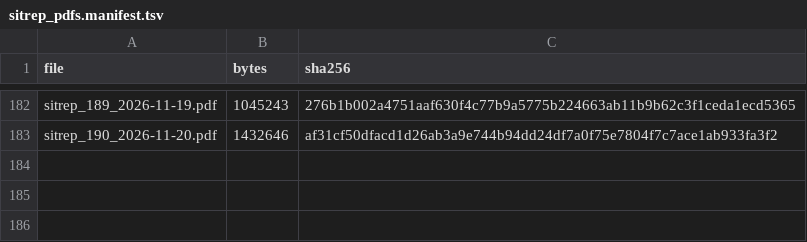
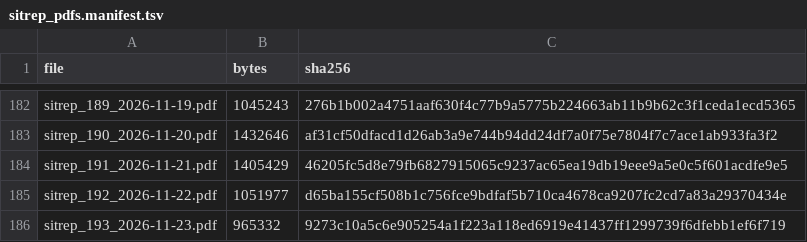
Before and after one commit to vsbuffalo/ebola-bdbv-data, a TSV file: data/raw/sitrep_pdfs.manifest.tsv, drawn as a sheet; only a part is shown, gaps mark what is left out.

```diff
--- a/data/raw/sitrep_pdfs.manifest.tsv
+++ b/data/raw/sitrep_pdfs.manifest.tsv
@@ -183 +183,4 @@ sitrep_189_2026-11-19.pdf	1045243	276b1b002a4751aaf630f4c77b9a5775b224663ab11b9b
 sitrep_190_2026-11-20.pdf	1432646	af31cf50dfacd1d26ab3a9e744b94dd24df7a0f75e7804f7c7ace1ab933fa3f2
+sitrep_191_2026-11-21.pdf	1405429	46205fc5d8e79fb6827915065c9237ac65ea19db19eee9a5e0c5f601acdfe9e5
+sitrep_192_2026-11-22.pdf	1051977	d65ba155cf508b1c756fce9bdfaf5b710ca4678ca9207fc2cd7a83a29370434e
+sitrep_193_2026-11-23.pdf	965332	9273c10a5c6e905254a1f223a118ed6919e41437ff1299739f6dfebb1ef6f719
```
Also changed, not shown: data/raw/PROVENANCE.tsv, data/raw/insp_sitrep_index.tsv.
